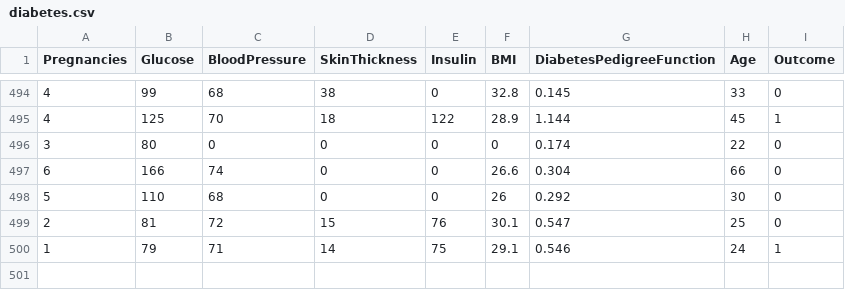
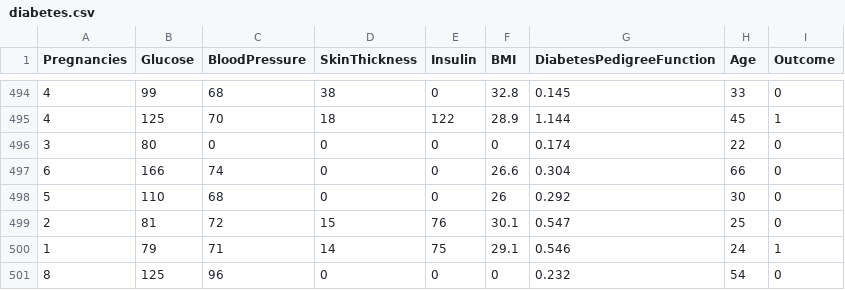
Before and after one commit to Sh123-max/mlops-agp, a CSV file: diabetes.csv, drawn as a sheet; only a part is shown, gaps mark what is left out.

Commit message:
Update diabetes.csv

```diff
--- a/diabetes.csv
+++ b/diabetes.csv
@@ -500 +500,2 @@ Pregnancies,Glucose,BloodPressure,SkinThickness,Insulin,BMI,DiabetesPedigreeFunc
 1,79,71,14,75,29.1,0.546,24,1
+8,125,96,0,0,0,0.232,54,0
```
